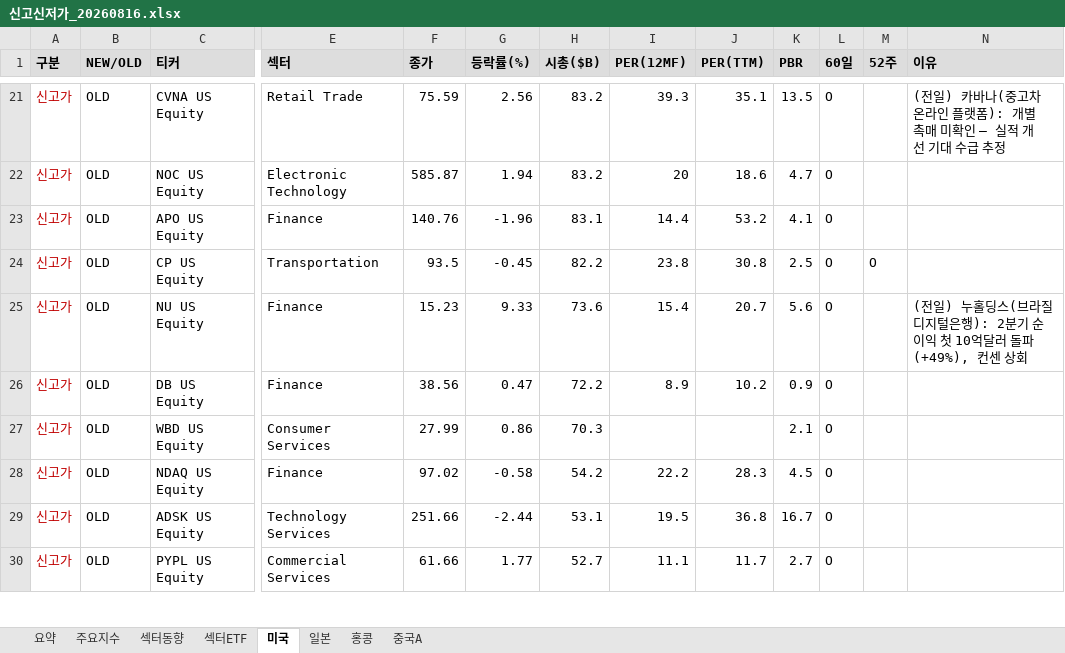
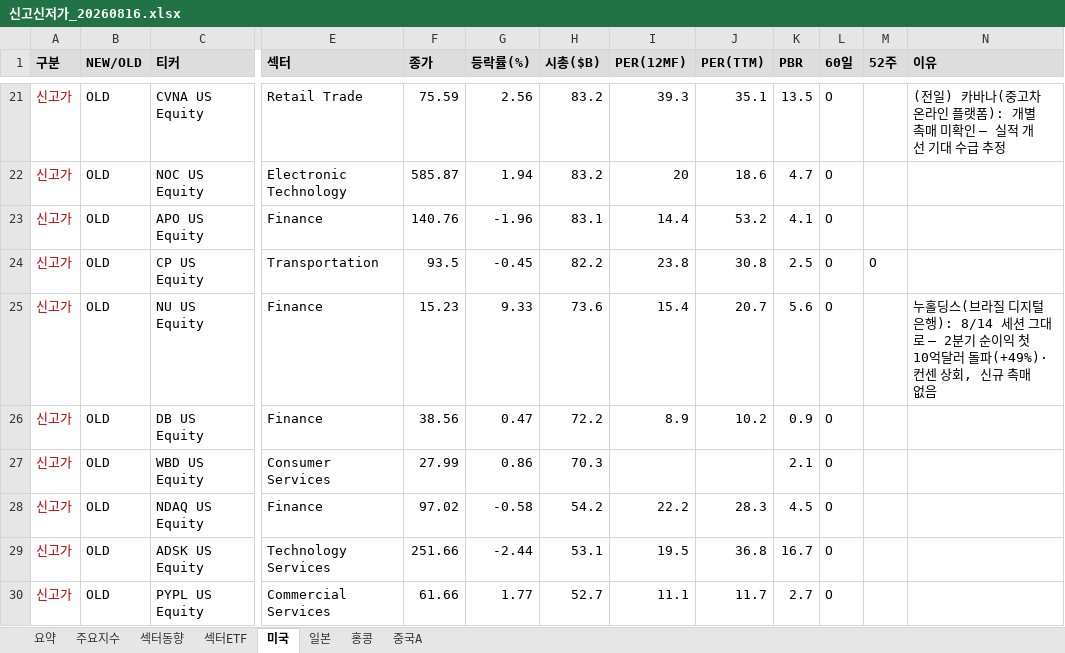
Before and after one commit to cm1n/highlowscreen, an Excel workbook: 신고신저가_20260816.xlsx, sheet 미국, drawn as a sheet; only a part is shown, gaps mark what is left out; values as stored, in another font and other column widths than the file's, no borders; the diff names each change by its address in the sheet, - before the commit and + after, or states it on an @@ line.

```diff
--- a/신고신저가_20260816.xlsx (sheet 미국)
+++ b/신고신저가_20260816.xlsx (sheet 미국)
-N25 (이유): (전일) 누홀딩스(브라질 디지털은행): 2분기 순이익 첫 10억달러 돌파(+49%), 컨센 상회
+N25 (이유): 누홀딩스(브라질 디지털은행): 8/14 세션 그대로 — 2분기 순이익 첫 10억달러 돌파(+49%)·컨센 상회, 신규 촉매 없음
```
Also changed, not shown: sheet 요약, sheet 섹터ETF, sheet 일본, 1 other file.
